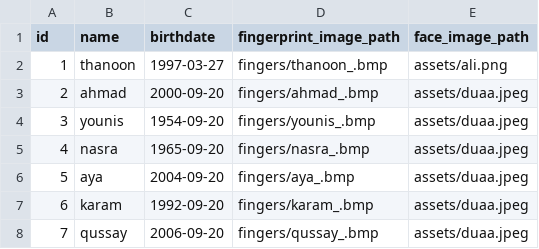
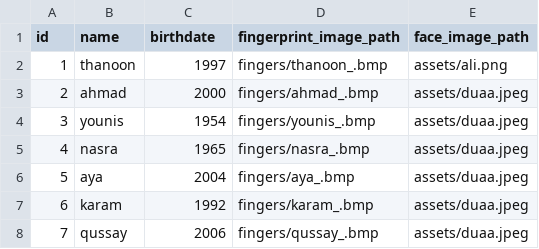
Before and after one commit to Thanoon12k/Fingerprints-Attendance-System, a CSV file: dataset/employees.csv, drawn as a sheet.

Commit message:
complete add  employee

```diff
--- a/dataset/employees.csv
+++ b/dataset/employees.csv
@@ -1,8 +1,8 @@
 id,name,birthdate,fingerprint_image_path,face_image_path
-1,thanoon,1997-03-27,fingers/thanoon_.bmp,assets/ali.png
-2,ahmad,2000-09-20,fingers/ahmad_.bmp,assets/duaa.jpeg
-3,younis,1954-09-20,fingers/younis_.bmp,assets/duaa.jpeg
-4,nasra,1965-09-20,fingers/nasra_.bmp,assets/duaa.jpeg
-5,aya,2004-09-20,fingers/aya_.bmp,assets/duaa.jpeg
-6,karam,1992-09-20,fingers/karam_.bmp,assets/duaa.jpeg
-7,qussay,2006-09-20,fingers/qussay_.bmp,assets/duaa.jpeg
+1,thanoon,1997,fingers/thanoon_.bmp,assets/ali.png
+2,ahmad,2000,fingers/ahmad_.bmp,assets/duaa.jpeg
+3,younis,1954,fingers/younis_.bmp,assets/duaa.jpeg
+4,nasra,1965,fingers/nasra_.bmp,assets/duaa.jpeg
+5,aya,2004,fingers/aya_.bmp,assets/duaa.jpeg
+6,karam,1992,fingers/karam_.bmp,assets/duaa.jpeg
+7,qussay,2006,fingers/qussay_.bmp,assets/duaa.jpeg
```
Also changed, not shown: 11 other files.
